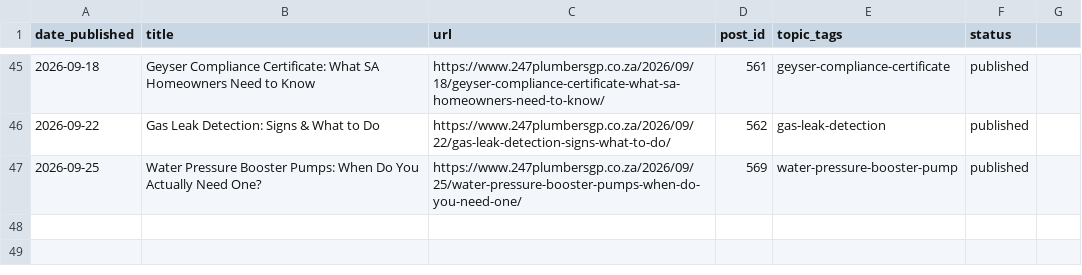
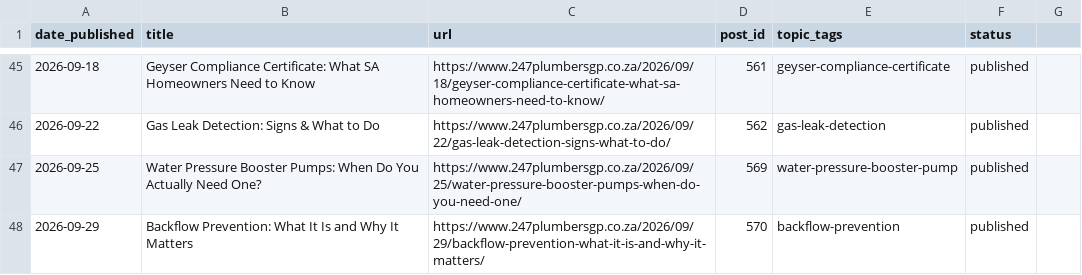
Before and after one commit to brackenplumber1-byte/online-advertising, a CSV file: .claude/content-calendar/sites/247plumbersgp/calendar.csv, drawn as a sheet; only a part is shown, gaps mark what is left out; the diff names each change by its address in the sheet, - before the commit and + after, or states it on an @@ line.

```diff
--- a/.claude/content-calendar/sites/247plumbersgp/calendar.csv
+++ b/.claude/content-calendar/sites/247plumbersgp/calendar.csv
+row 48: 2026-09-29 | Backflow Prevention: What It Is and Why It Matters | https://www.247plumbersgp.co.za/2026/09/29/backflow-prevention-what-it-is-and-why-it-matters/ | 570 | backflow-prevention | published
```
